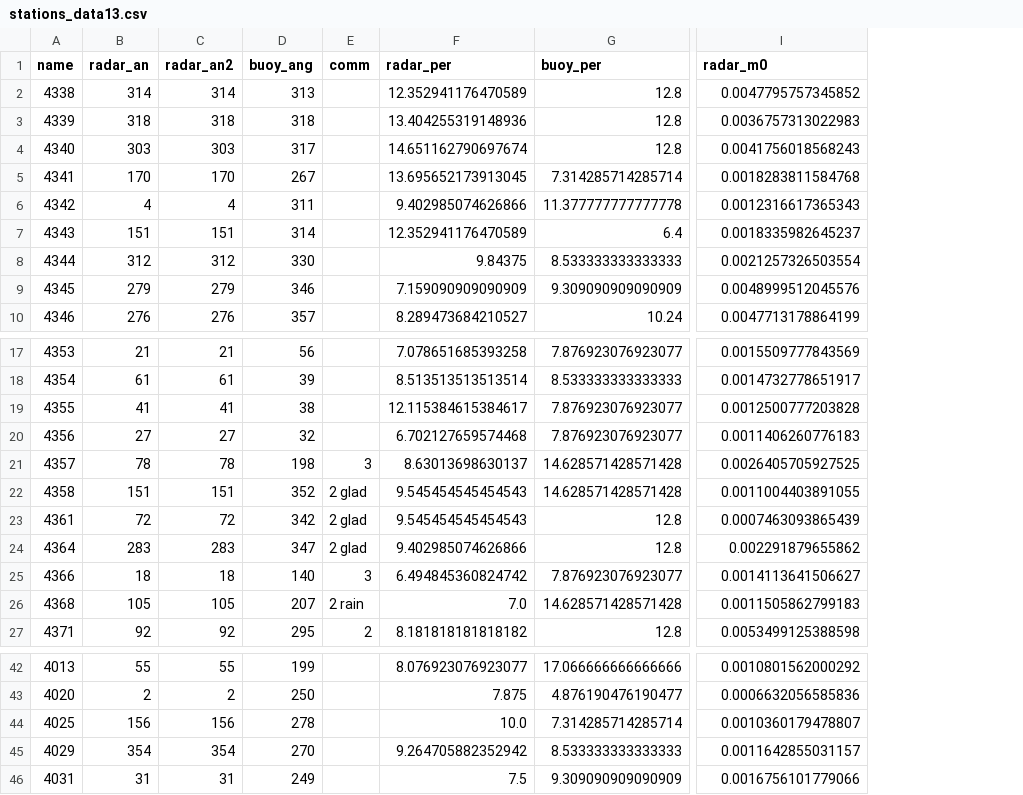
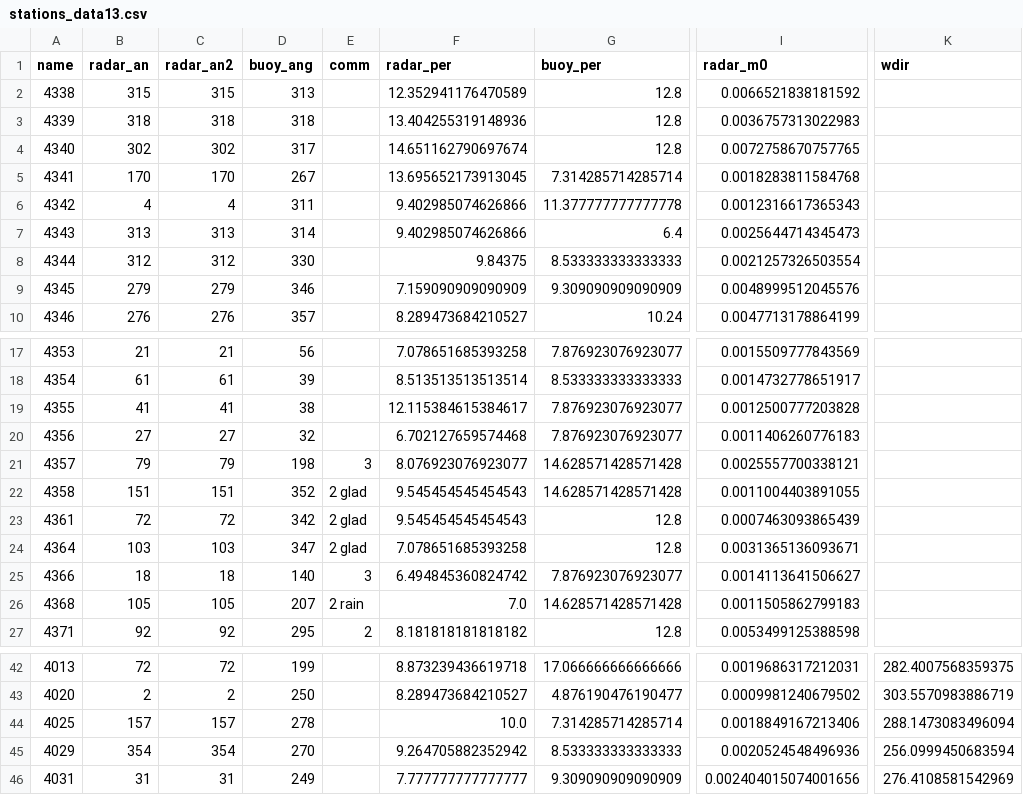
Before and after one commit to leeiozh/WavesOnRadar, a CSV file: sheets/stations_data13.csv, drawn as a sheet; only a part is shown, gaps mark what is left out; the diff covers the shown part only; the diff names each change by its address in the sheet, - before the commit and + after, or states it on an @@ line.

```diff
--- a/sheets/stations_data13.csv
+++ b/sheets/stations_data13.csv
+column K (wdir), rows 42-46: 282.4007568359375 | 303.5570983886719 | 288.1473083496094 | 256.0999450683594 | 276.4108581542969
-B2 (radar_an): 314
+B2 (radar_an): 315
-C2 (radar_an2): 314
+C2 (radar_an2): 315
-I2 (radar_m0): 0.0047795757345852
+I2 (radar_m0): 0.0066521838181592
-B4 (radar_an): 303
+B4 (radar_an): 302
-C4 (radar_an2): 303
+C4 (radar_an2): 302
-I4 (radar_m0): 0.0041756018568243
+I4 (radar_m0): 0.0072758670757765
-B7 (radar_an): 151
+B7 (radar_an): 313
-C7 (radar_an2): 151
+C7 (radar_an2): 313
-F7 (radar_per): 12.352941176470589
+F7 (radar_per): 9.402985074626866
-I7 (radar_m0): 0.0018335982645237
+I7 (radar_m0): 0.0025644714345473
-B21 (radar_an): 78
+B21 (radar_an): 79
-C21 (radar_an2): 78
+C21 (radar_an2): 79
-F21 (radar_per): 8.63013698630137
+F21 (radar_per): 8.076923076923077
-I21 (radar_m0): 0.0026405705927525
+I21 (radar_m0): 0.0025557700338121
-B24 (radar_an): 283
+B24 (radar_an): 103
-C24 (radar_an2): 283
+C24 (radar_an2): 103
-F24 (radar_per): 9.402985074626866
+F24 (radar_per): 7.078651685393258
-I24 (radar_m0): 0.002291879655862
+I24 (radar_m0): 0.0031365136093671
-B42 (radar_an): 55
+B42 (radar_an): 72
-C42 (radar_an2): 55
+C42 (radar_an2): 72
-F42 (radar_per): 8.076923076923077
+F42 (radar_per): 8.873239436619718
-I42 (radar_m0): 0.0010801562000292
+I42 (radar_m0): 0.0019686317212031
-F43 (radar_per): 7.875
+F43 (radar_per): 8.289473684210527
-I43 (radar_m0): 0.0006632056585836
+I43 (radar_m0): 0.0009981240679502
-B44 (radar_an): 156
+B44 (radar_an): 157
-C44 (radar_an2): 156
+C44 (radar_an2): 157
-I44 (radar_m0): 0.0010360179478807
+I44 (radar_m0): 0.0018849167213406
-I45 (radar_m0): 0.0011642855031157
+I45 (radar_m0): 0.0020524548496936
-F46 (radar_per): 7.5
+F46 (radar_per): 7.777777777777777
-I46 (radar_m0): 0.0016756101779066
+I46 (radar_m0): 0.002404015074001656
```
Also changed, not shown: 31 edited cells elsewhere in this file, sheets/stations_data12.csv, 6 other files.
